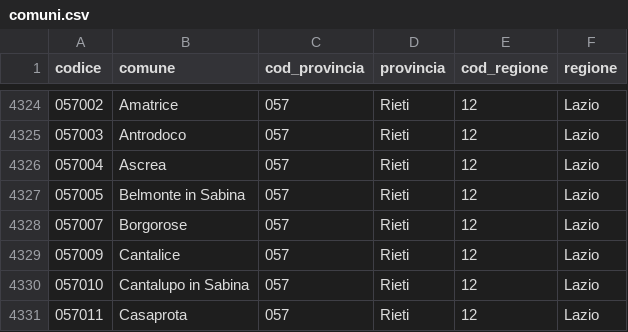
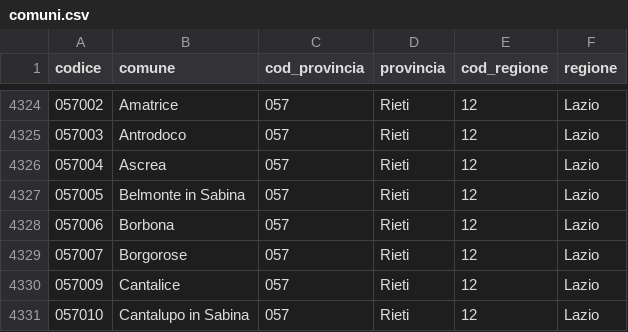
Before and after one commit to nicolarigolli/affitti-brevi-italia, a CSV file: data/bdsr/comuni.csv, drawn as a sheet; only a part is shown, gaps mark what is left out; the shorter side is filled out with more unchanged rows; the diff names each change by its address in the sheet, - before the commit and + after, or states it on an @@ line.

```diff
--- a/data/bdsr/comuni.csv
+++ b/data/bdsr/comuni.csv
+row 4328: 057006 | Borbona | 057 | Rieti | 12 | Lazio
```
Also changed, not shown: 5 other files.
